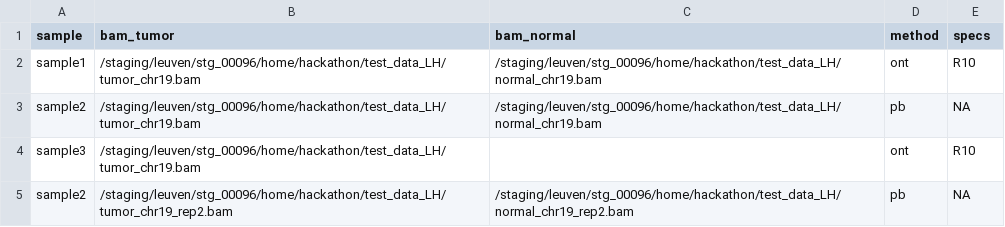
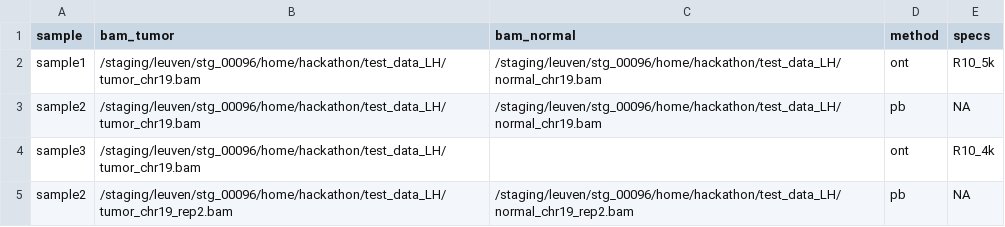
Before and after one commit to IntGenomicsLab/lrsomatic, a CSV file: assets/samplesheet.csv, drawn as a sheet.

Commit message:
changes samplesheet to include specs

```diff
--- a/assets/samplesheet.csv
+++ b/assets/samplesheet.csv
@@ -1,5 +1,5 @@
 sample,bam_tumor,bam_normal,method,specs
-sample1,/staging/leuven/stg_00096/home/hackathon/test_data_LH/tumor_chr19.bam,/staging/leuven/stg_00096/home/hackathon/test_data_LH/normal_chr19.bam,ont,R10
+sample1,/staging/leuven/stg_00096/home/hackathon/test_data_LH/tumor_chr19.bam,/staging/leuven/stg_00096/home/hackathon/test_data_LH/normal_chr19.bam,ont,R10_5k
 sample2,/staging/leuven/stg_00096/home/hackathon/test_data_LH/tumor_chr19.bam,/staging/leuven/stg_00096/home/hackathon/test_data_LH/normal_chr19.bam,pb,NA
-sample3,/staging/leuven/stg_00096/home/hackathon/test_data_LH/tumor_chr19.bam,,ont,R10
+sample3,/staging/leuven/stg_00096/home/hackathon/test_data_LH/tumor_chr19.bam,,ont,R10_4k
 sample2,/staging/leuven/stg_00096/home/hackathon/test_data_LH/tumor_chr19_rep2.bam,/staging/leuven/stg_00096/home/hackathon/test_data_LH/normal_chr19_rep2.bam,pb,NA
```
